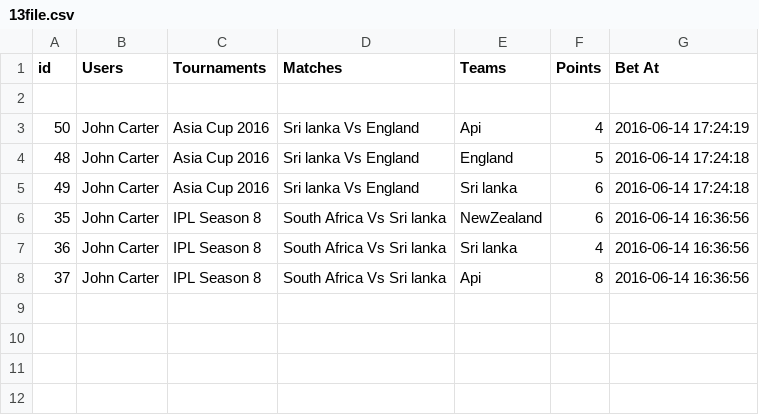
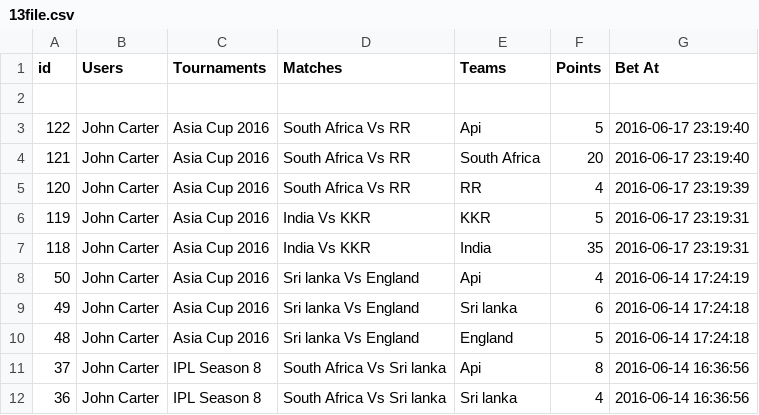
Before and after one commit to sachin619/gamings, a CSV file: wp-content/themes/canvas/csv/13file.csv, drawn as a sheet.

```diff
--- a/wp-content/themes/canvas/csv/13file.csv
+++ b/wp-content/themes/canvas/csv/13file.csv
@@ -2,7 +2,11 @@ id,Users,Tournaments,Matches,Teams,Points,"Bet At"
 ,,,,,,
+122,"John Carter","Asia Cup 2016","South Africa Vs RR",Api,5,"2016-06-17 23:19:40"
+121,"John Carter","Asia Cup 2016","South Africa Vs RR","South Africa",20,"2016-06-17 23:19:40"
+120,"John Carter","Asia Cup 2016","South Africa Vs RR",RR,4,"2016-06-17 23:19:39"
+119,"John Carter","Asia Cup 2016","India Vs KKR",KKR,5,"2016-06-17 23:19:31"
+118,"John Carter","Asia Cup 2016","India Vs KKR",India,35,"2016-06-17 23:19:31"
 50,"John Carter","Asia Cup 2016","Sri lanka Vs England",Api,4,"2016-06-14 17:24:19"
+49,"John Carter","Asia Cup 2016","Sri lanka Vs England","Sri lanka",6,"2016-06-14 17:24:18"
 48,"John Carter","Asia Cup 2016","Sri lanka Vs England",England,5,"2016-06-14 17:24:18"
-49,"John Carter","Asia Cup 2016","Sri lanka Vs England","Sri lanka",6,"2016-06-14 17:24:18"
-35,"John Carter","IPL Season 8","South Africa Vs Sri lanka",NewZealand,6,"2016-06-14 16:36:56"
+37,"John Carter","IPL Season 8","South Africa Vs Sri lanka",Api,8,"2016-06-14 16:36:56"
 36,"John Carter","IPL Season 8","South Africa Vs Sri lanka","Sri lanka",4,"2016-06-14 16:36:56"
-37,"John Carter","IPL Season 8","South Africa Vs Sri lanka",Api,8,"2016-06-14 16:36:56"
```
Also changed, not shown: wp-content/themes/canvas/csv/12file.csv, 4 other files.
